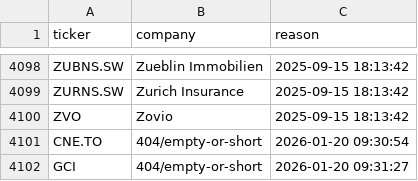
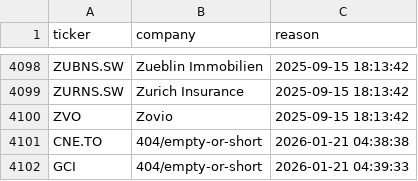
Before and after one commit to andrei1234D/GPT5, a CSV file: data/universe_rejects.csv, drawn as a sheet; only a part is shown, gaps mark what is left out.

```diff
--- a/data/universe_rejects.csv
+++ b/data/universe_rejects.csv
@@ -4100,3 +4100,3 @@ ZURNS.SW,Zurich Insurance,2025-09-15 18:13:42
 ZVO,Zovio,2025-09-15 18:13:42
-CNE.TO,404/empty-or-short,2026-01-20 09:30:54
-GCI,404/empty-or-short,2026-01-20 09:31:27
+CNE.TO,404/empty-or-short,2026-01-21 04:38:38
+GCI,404/empty-or-short,2026-01-21 04:39:33
```
Also changed, not shown: data/stage1_enhancer_bonus.csv, data/stage1_kept.csv, 3 other files.
